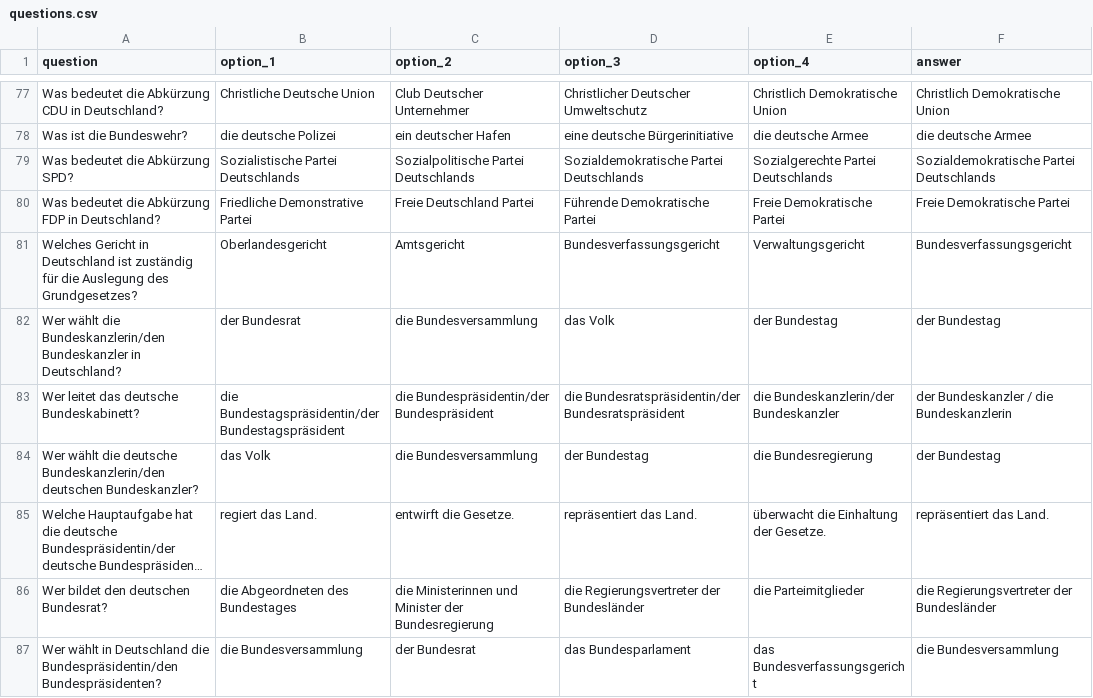
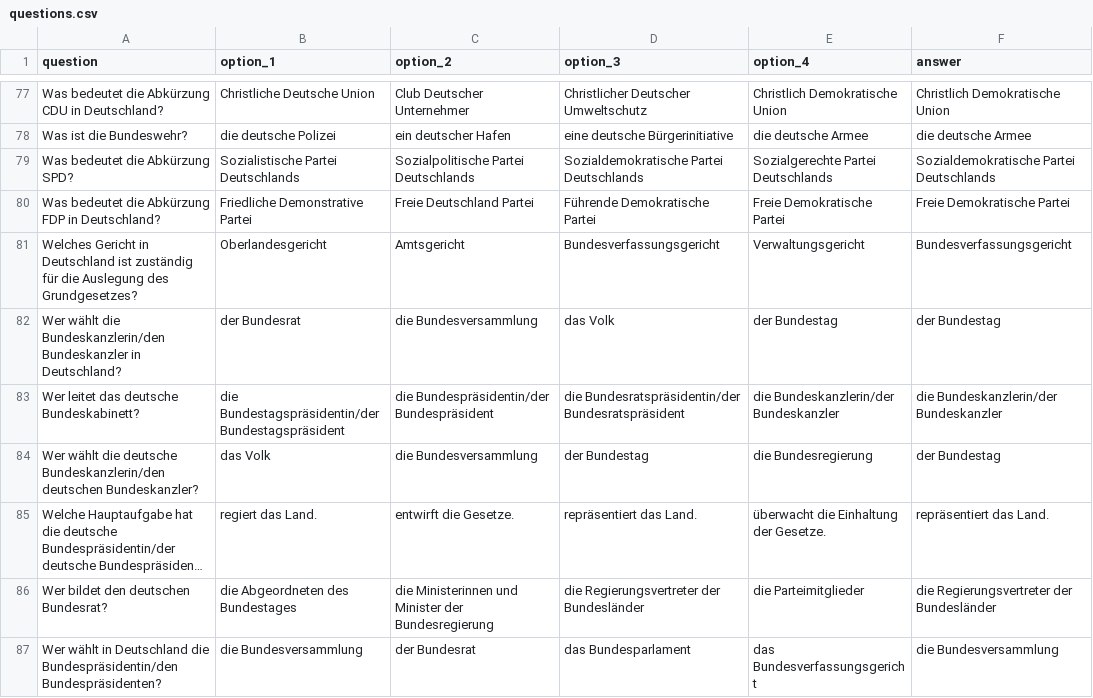
Before and after one commit to mokhin/leben-in-deutschland-test, a CSV file: questions.csv, drawn as a sheet; only a part is shown, gaps mark what is left out; long unchanged cells end in …; the diff covers the shown part only.

Commit message:
Fix several answers

```diff
--- a/questions.csv
+++ b/questions.csv
@@ -82,3 +82,3 @@ Welches Gericht in Deutschland ist zuständig für die Auslegung des Grundgesetz
 Wer wählt die Bundeskanzlerin/den Bundeskanzler in Deutschland?,der Bundesrat,die Bundesversammlung,das Volk,der Bundestag,der Bundestag
-Wer leitet das deutsche Bundeskabinett?,die Bundestagspräsidentin/der Bundestagspräsident,die Bundespräsidentin/der Bundespräsident,die Bundesratspräsidentin/der Bundesratspräsident,die Bundeskanzlerin/der Bundeskanzler,der Bundeskanzler / die Bundeskanzlerin
+Wer leitet das deutsche Bundeskabinett?,die Bundestagspräsidentin/der Bundestagspräsident,die Bundespräsidentin/der Bundespräsident,die Bundesratspräsidentin/der Bundesratspräsident,die Bundeskanzlerin/der Bundeskanzler,die Bundeskanzlerin/der Bundeskanzler
 Wer wählt die deutsche Bundeskanzlerin/den deutschen Bundeskanzler?,das Volk,die Bundesversammlung,der Bundestag,die Bundesregierung,der Bundestag
```
Also changed, not shown: 5 edited cells elsewhere in this file.
